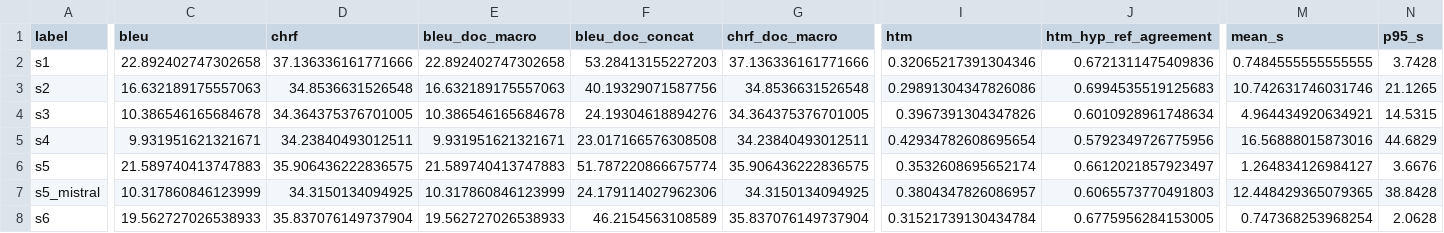
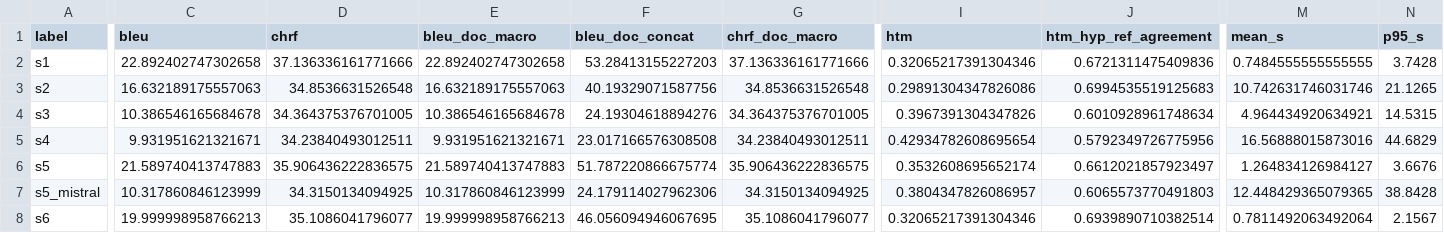
Before and after one commit to VerbalAid/Term-Plan-MT, a CSV file: results/ner_biollm/figures/scores_summary.csv, drawn as a sheet; only a part is shown, gaps mark what is left out; the diff names each change by its address in the sheet, - before the commit and + after, or states it on an @@ line.

```diff
--- a/results/ner_biollm/figures/scores_summary.csv
+++ b/results/ner_biollm/figures/scores_summary.csv
-C8 (bleu): 19.562727026538933
+C8 (bleu): 19.999998958766213
-D8 (chrf): 35.837076149737904
+D8 (chrf): 35.1086041796077
-E8 (bleu_doc_macro): 19.562727026538933
+E8 (bleu_doc_macro): 19.999998958766213
-F8 (bleu_doc_concat): 46.2154563108589
+F8 (bleu_doc_concat): 46.056094946067695
-G8 (chrf_doc_macro): 35.837076149737904
+G8 (chrf_doc_macro): 35.1086041796077
-I8 (htm): 0.31521739130434784
+I8 (htm): 0.32065217391304346
-J8 (htm_hyp_ref_agreement): 0.6775956284153005
+J8 (htm_hyp_ref_agreement): 0.6939890710382514
-M8 (mean_s): 0.747368253968254
+M8 (mean_s): 0.7811492063492064
-N8 (p95_s): 2.0628
+N8 (p95_s): 2.1567
```
Also changed, not shown: results/ner_biollm_finetuned/figures/scores_summary.csv, 12 other files.
